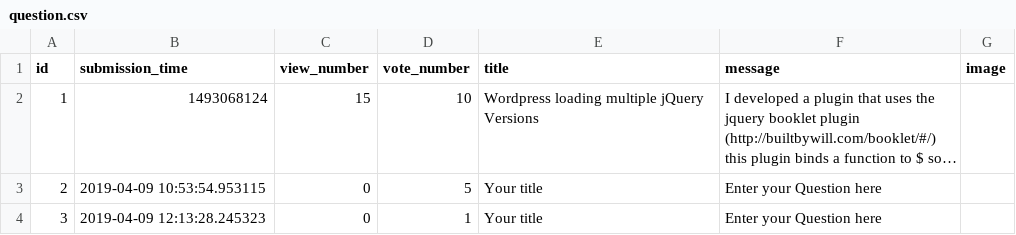
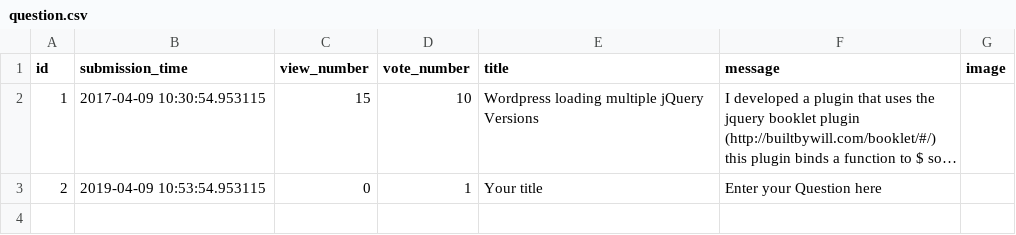
Before and after one commit to Flup3r/ask-mate-python, a CSV file: sample_data/question.csv, drawn as a sheet; long unchanged cells end in …; the diff names each change by its address in the sheet, - before the commit and + after, or states it on an @@ line.

```diff
--- a/sample_data/question.csv
+++ b/sample_data/question.csv
-B2 (submission_time): 1493068124
+B2 (submission_time): 2017-04-09 10:30:54.953115
-D3 (vote_number): 5
+D3 (vote_number): 1
-row 4: 3 | 2019-04-09 12:13:28.245323 | 0 | 1 | Your title | Enter your Question here
```
Also changed, not shown: 1 other file.
